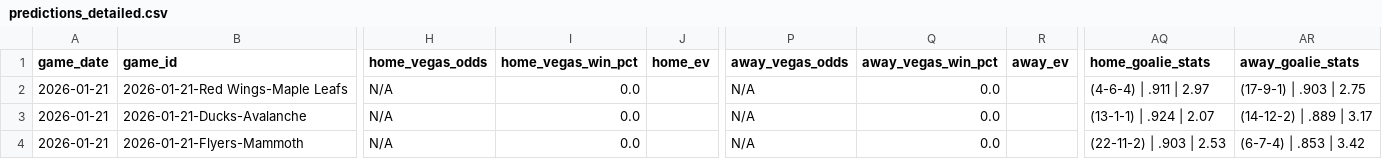
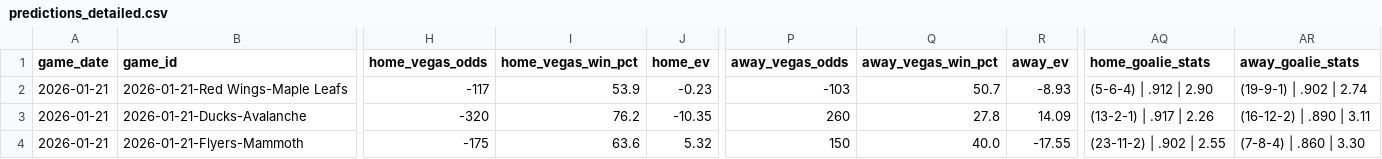
Before and after one commit to alexgarrison2/axiom, a CSV file: data/predictions_detailed.csv, drawn as a sheet; only a part is shown, gaps mark what is left out; the diff covers the shown part only; the diff names each change by its address in the sheet, - before the commit and + after, or states it on an @@ line.

```diff
--- a/data/predictions_detailed.csv
+++ b/data/predictions_detailed.csv
-H2 (home_vegas_odds): N/A
+H2 (home_vegas_odds): -117
-I2 (home_vegas_win_pct): 0.0
+I2 (home_vegas_win_pct): 53.9
-J2 (home_ev): (empty)
+J2 (home_ev): -0.23
-P2 (away_vegas_odds): N/A
+P2 (away_vegas_odds): -103
-Q2 (away_vegas_win_pct): 0.0
+Q2 (away_vegas_win_pct): 50.7
-R2 (away_ev): (empty)
+R2 (away_ev): -8.93
-AQ2 (home_goalie_stats): (4-6-4) | .911 | 2.97
+AQ2 (home_goalie_stats): (5-6-4) | .912 | 2.90
-AR2 (away_goalie_stats): (17-9-1) | .903 | 2.75
+AR2 (away_goalie_stats): (19-9-1) | .902 | 2.74
-H3 (home_vegas_odds): N/A
+H3 (home_vegas_odds): -320
-I3 (home_vegas_win_pct): 0.0
+I3 (home_vegas_win_pct): 76.2
-J3 (home_ev): (empty)
+J3 (home_ev): -10.35
-P3 (away_vegas_odds): N/A
+P3 (away_vegas_odds): 260
-Q3 (away_vegas_win_pct): 0.0
+Q3 (away_vegas_win_pct): 27.8
-R3 (away_ev): (empty)
+R3 (away_ev): 14.09
-AQ3 (home_goalie_stats): (13-1-1) | .924 | 2.07
+AQ3 (home_goalie_stats): (13-2-1) | .917 | 2.26
-AR3 (away_goalie_stats): (14-12-2) | .889 | 3.17
+AR3 (away_goalie_stats): (16-12-2) | .890 | 3.11
-H4 (home_vegas_odds): N/A
+H4 (home_vegas_odds): -175
-I4 (home_vegas_win_pct): 0.0
+I4 (home_vegas_win_pct): 63.6
-J4 (home_ev): (empty)
+J4 (home_ev): 5.32
-P4 (away_vegas_odds): N/A
+P4 (away_vegas_odds): 150
-Q4 (away_vegas_win_pct): 0.0
+Q4 (away_vegas_win_pct): 40.0
-R4 (away_ev): (empty)
+R4 (away_ev): -17.55
-AQ4 (home_goalie_stats): (22-11-2) | .903 | 2.53
+AQ4 (home_goalie_stats): (23-11-2) | .902 | 2.55
-AR4 (away_goalie_stats): (6-7-4) | .853 | 3.42
+AR4 (away_goalie_stats): (7-8-4) | .860 | 3.30
```
Also changed, not shown: 46 edited cells elsewhere in this file, pipeline/data/predictions_detailed.csv, public/data/predictions_detailed.csv, 5 other files.
